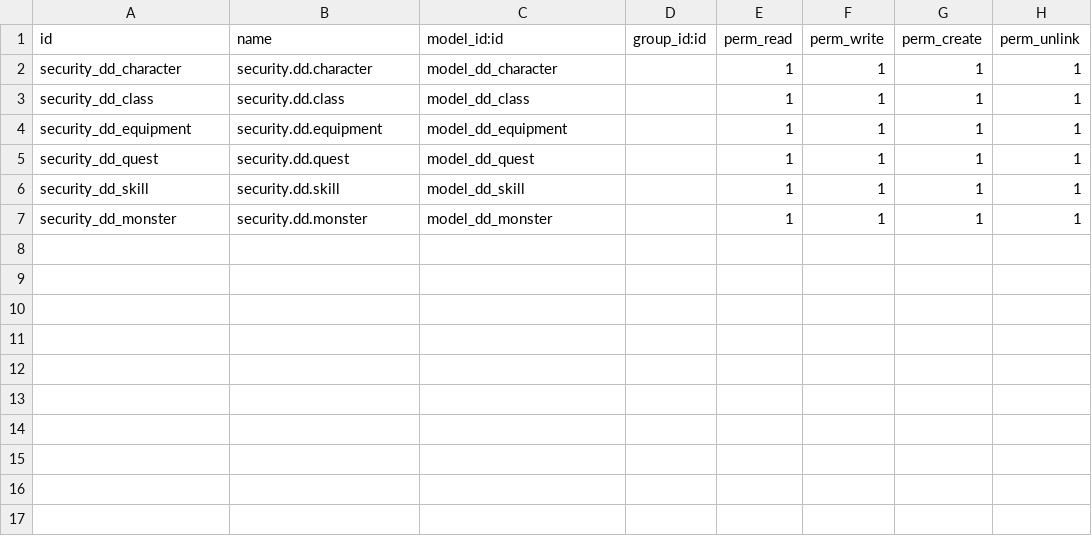
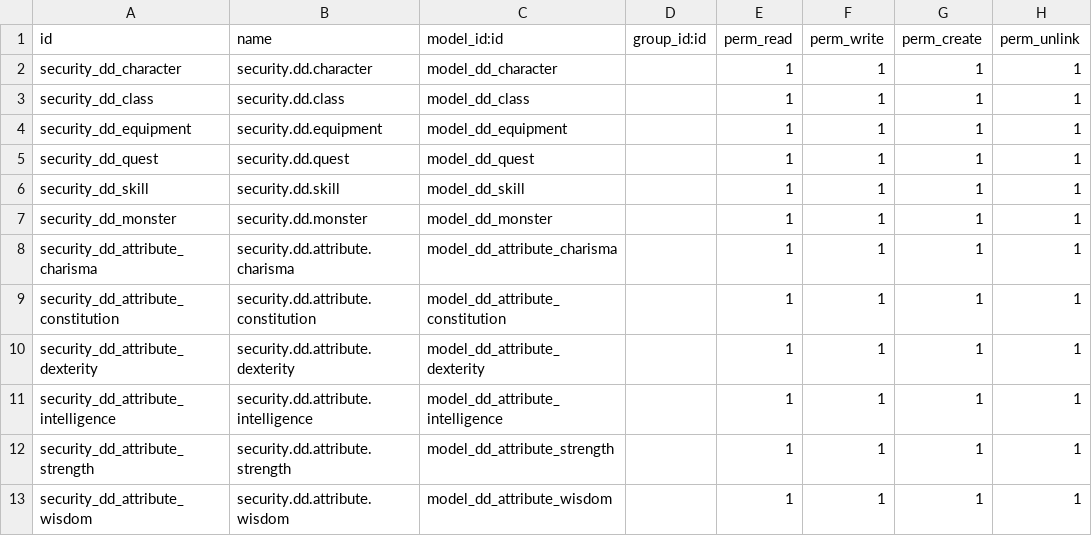
Before and after one commit to henriqueespadas/ideias_treino, a CSV file: custom_addons/dd/security/ir.model.access.csv, drawn as a sheet; the diff names each change by its address in the sheet, - before the commit and + after, or states it on an @@ line.

```diff
--- a/custom_addons/dd/security/ir.model.access.csv
+++ b/custom_addons/dd/security/ir.model.access.csv
+row 8: security_dd_attribute_charisma | security.dd.attribute.charisma | model_dd_attribute_charisma |  | 1 | 1 | 1 | 1
+row 9: security_dd_attribute_constitution | security.dd.attribute.constitution | model_dd_attribute_constitution |  | 1 | 1 | 1 | 1
+row 10: security_dd_attribute_dexterity | security.dd.attribute.dexterity | model_dd_attribute_dexterity |  | 1 | 1 | 1 | 1
+row 11: security_dd_attribute_intelligence | security.dd.attribute.intelligence | model_dd_attribute_intelligence |  | 1 | 1 | 1 | 1
+row 12: security_dd_attribute_strength | security.dd.attribute.strength | model_dd_attribute_strength |  | 1 | 1 | 1 | 1
+row 13: security_dd_attribute_wisdom | security.dd.attribute.wisdom | model_dd_attribute_wisdom |  | 1 | 1 | 1 | 1
```
Also changed, not shown: 5 other files.
